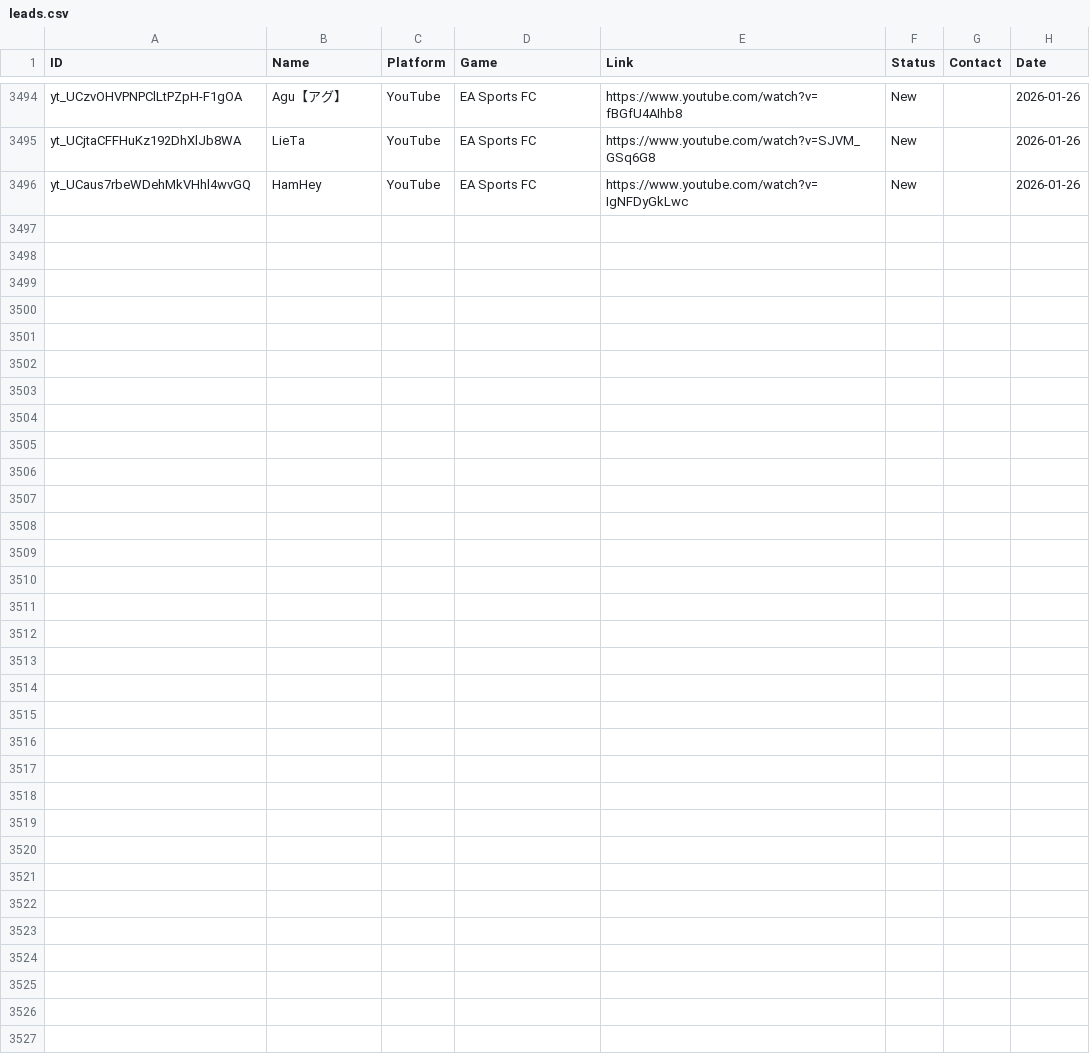
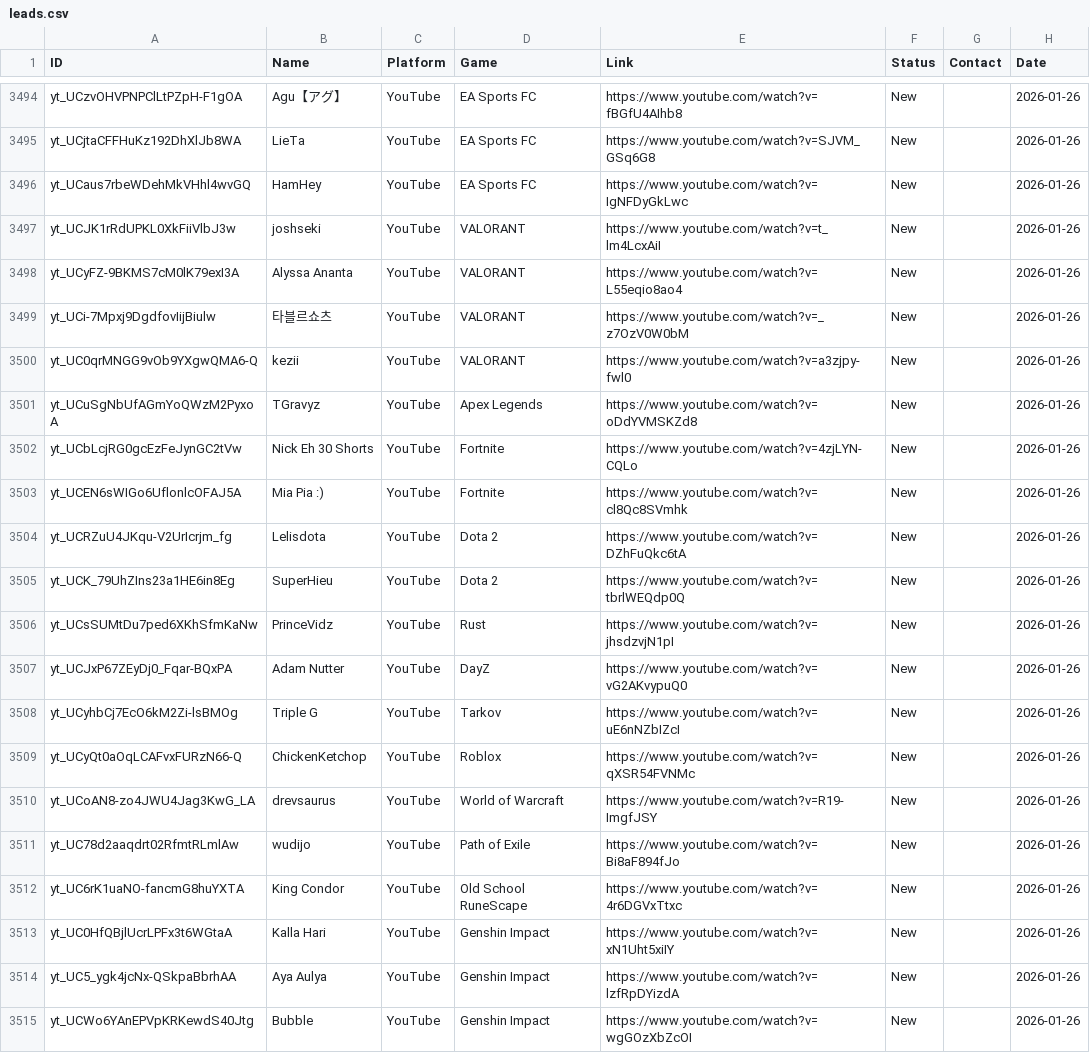
Before and after one commit to Tatarlibrarian/twitch-scraper, a CSV file: leads.csv, drawn as a sheet; only a part is shown, gaps mark what is left out; the diff covers the shown part only.

```diff
--- a/leads.csv
+++ b/leads.csv
@@ -3496 +3496,20 @@ yt_UCjtaCFFHuKz192DhXlJb8WA,LieTa,YouTube,EA Sports FC,https://www.youtube.com/w
 yt_UCaus7rbeWDehMkVHhl4wvGQ,HamHey,YouTube,EA Sports FC,https://www.youtube.com/watch?v=IgNFDyGkLwc,New,,2026-01-26
+yt_UCJK1rRdUPKL0XkFiiVlbJ3w,joshseki,YouTube,VALORANT,https://www.youtube.com/watch?v=t_lm4LcxAiI,New,,2026-01-26
+yt_UCyFZ-9BKMS7cM0lK79exI3A,Alyssa Ananta,YouTube,VALORANT,https://www.youtube.com/watch?v=L55eqio8ao4,New,,2026-01-26
+yt_UCi-7Mpxj9DgdfovIijBiulw,타블르쇼츠,YouTube,VALORANT,https://www.youtube.com/watch?v=_z7OzV0W0bM,New,,2026-01-26
+yt_UC0qrMNGG9vOb9YXgwQMA6-Q,kezii,YouTube,VALORANT,https://www.youtube.com/watch?v=a3zjpy-fwl0,New,,2026-01-26
+yt_UCuSgNbUfAGmYoQWzM2PyxoA,TGravyz,YouTube,Apex Legends,https://www.youtube.com/watch?v=oDdYVMSKZd8,New,,2026-01-26
+yt_UCbLcjRG0gcEzFeJynGC2tVw,Nick Eh 30 Shorts,YouTube,Fortnite,https://www.youtube.com/watch?v=4zjLYN-CQLo,New,,2026-01-26
+yt_UCEN6sWIGo6UflonlcOFAJ5A,Mia Pia :),YouTube,Fortnite,https://www.youtube.com/watch?v=cl8Qc8SVmhk,New,,2026-01-26
+yt_UCRZuU4JKqu-V2UrIcrjm_fg,Lelisdota,YouTube,Dota 2,https://www.youtube.com/watch?v=DZhFuQkc6tA,New,,2026-01-26
+yt_UCK_79UhZIns23a1HE6in8Eg,SuperHieu,YouTube,Dota 2,https://www.youtube.com/watch?v=tbrlWEQdp0Q,New,,2026-01-26
+yt_UCsSUMtDu7ped6XKhSfmKaNw,PrinceVidz,YouTube,Rust,https://www.youtube.com/watch?v=jhsdzvjN1pI,New,,2026-01-26
+yt_UCJxP67ZEyDj0_Fqar-BQxPA,Adam Nutter,YouTube,DayZ,https://www.youtube.com/watch?v=vG2AKvypuQ0,New,,2026-01-26
+yt_UCyhbCj7EcO6kM2Zi-lsBMOg,Triple G,YouTube,Tarkov,https://www.youtube.com/watch?v=uE6nNZbIZcI,New,,2026-01-26
+yt_UCyQt0aOqLCAFvxFURzN66-Q,ChickenKetchop,YouTube,Roblox,https://www.youtube.com/watch?v=qXSR54FVNMc,New,,2026-01-26
+yt_UCoAN8-zo4JWU4Jag3KwG_LA,drevsaurus,YouTube,World of Warcraft,https://www.youtube.com/watch?v=R19-ImgfJSY,New,,2026-01-26
+yt_UC78d2aaqdrt02RfmtRLmlAw,wudijo,YouTube,Path of Exile,https://www.youtube.com/watch?v=Bi8aF894fJo,New,,2026-01-26
+yt_UC6rK1uaNO-fancmG8huYXTA,King Condor,YouTube,Old School RuneScape,https://www.youtube.com/watch?v=4r6DGVxTtxc,New,,2026-01-26
+yt_UC0HfQBjlUcrLPFx3t6WGtaA,Kalla Hari,YouTube,Genshin Impact,https://www.youtube.com/watch?v=xN1Uht5xiIY,New,,2026-01-26
+yt_UC5_ygk4jcNx-QSkpaBbrhAA,Aya Aulya,YouTube,Genshin Impact,https://www.youtube.com/watch?v=lzfRpDYizdA,New,,2026-01-26
+yt_UCWo6YAnEPVpKRKewdS40Jtg,Bubble,YouTube,Genshin Impact,https://www.youtube.com/watch?v=wgGOzXbZcOI,New,,2026-01-26
```
Also changed, not shown: 9 added rows elsewhere in this file.
